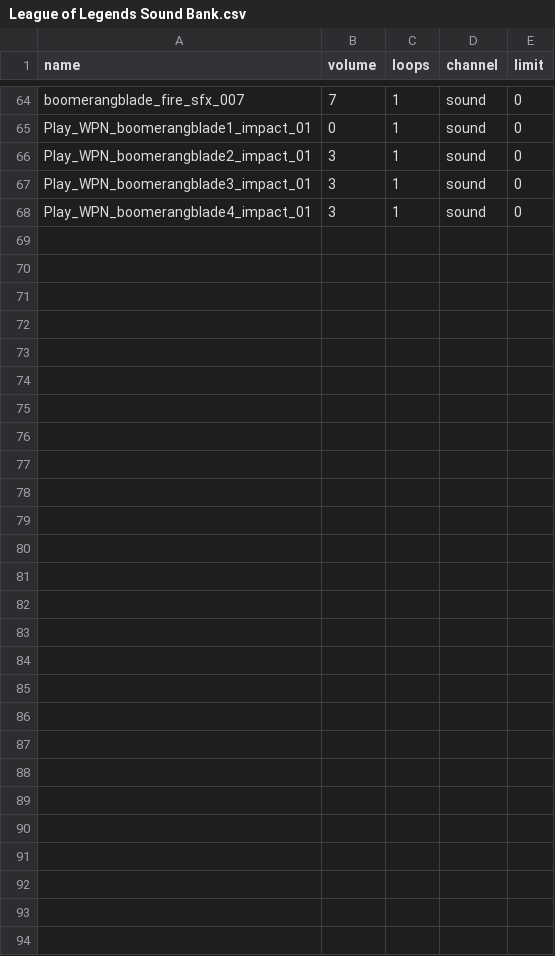
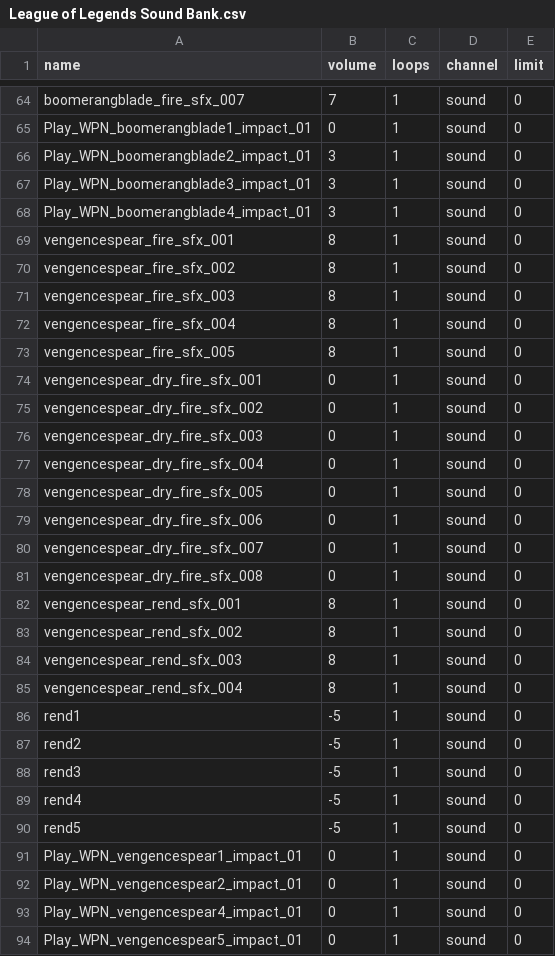
Before and after one commit to Ricky2148/ETG-Mod-GungeonCOTL, a CSV file: Resources/Sounds/League of Legends Sound Bank.csv, drawn as a sheet; only a part is shown, gaps mark what is left out.

```diff
--- a/Resources/Sounds/League of Legends Sound Bank.csv
+++ b/Resources/Sounds/League of Legends Sound Bank.csv
@@ -68 +68,27 @@ Play_WPN_boomerangblade3_impact_01, 3, 1, sound, 0
 Play_WPN_boomerangblade4_impact_01, 3, 1, sound, 0
+vengencespear_fire_sfx_001, 8, 1, sound, 0
+vengencespear_fire_sfx_002, 8, 1, sound, 0
+vengencespear_fire_sfx_003, 8, 1, sound, 0
+vengencespear_fire_sfx_004, 8, 1, sound, 0
+vengencespear_fire_sfx_005, 8, 1, sound, 0
+vengencespear_dry_fire_sfx_001, 0, 1, sound, 0
+vengencespear_dry_fire_sfx_002, 0, 1, sound, 0
+vengencespear_dry_fire_sfx_003, 0, 1, sound, 0
+vengencespear_dry_fire_sfx_004, 0, 1, sound, 0
+vengencespear_dry_fire_sfx_005, 0, 1, sound, 0
+vengencespear_dry_fire_sfx_006, 0, 1, sound, 0
+vengencespear_dry_fire_sfx_007, 0, 1, sound, 0
+vengencespear_dry_fire_sfx_008, 0, 1, sound, 0
+vengencespear_rend_sfx_001, 8, 1, sound, 0
+vengencespear_rend_sfx_002, 8, 1, sound, 0
+vengencespear_rend_sfx_003, 8, 1, sound, 0
+vengencespear_rend_sfx_004, 8, 1, sound, 0
+rend1, -5, 1, sound, 0
+rend2, -5, 1, sound, 0
+rend3, -5, 1, sound, 0
+rend4, -5, 1, sound, 0
+rend5, -5, 1, sound, 0
+Play_WPN_vengencespear1_impact_01, 0, 1, sound, 0
+Play_WPN_vengencespear2_impact_01, 0, 1, sound, 0
+Play_WPN_vengencespear4_impact_01, 0, 1, sound, 0
+Play_WPN_vengencespear5_impact_01, 0, 1, sound, 0
```
Also changed, not shown: 28 other files.
